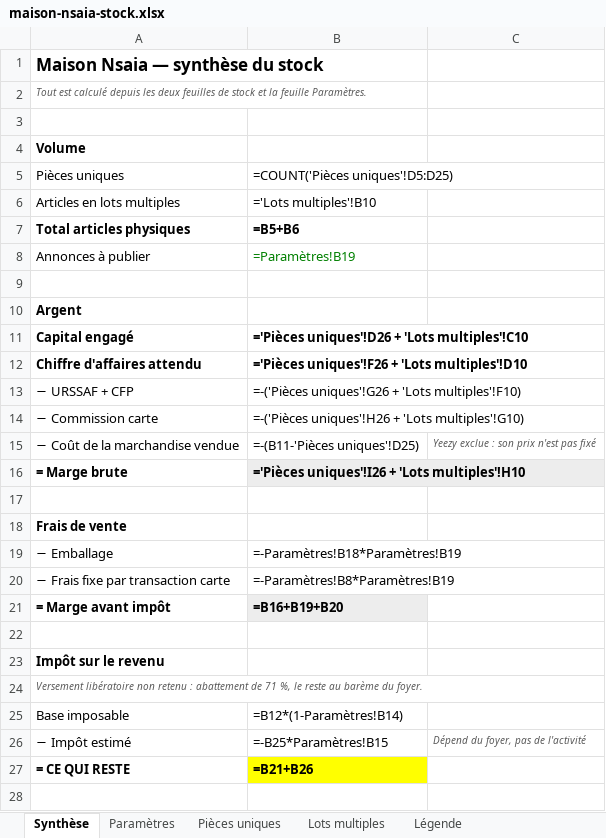
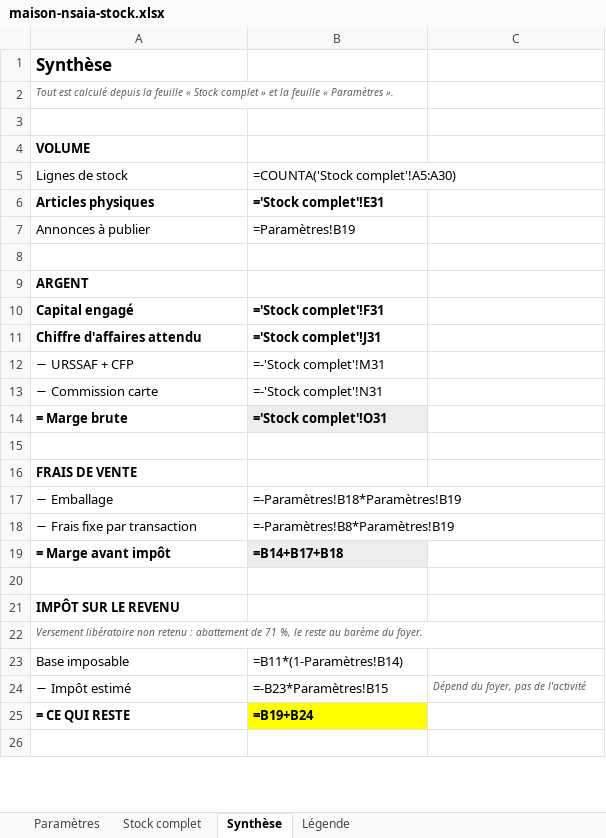
Before and after one commit to ninislegamer/ps4, an Excel workbook: exports/maison-nsaia-stock.xlsx, sheet Synthèse, drawn as a sheet; only a part is shown; values as stored, in another font and other column widths than the file's, no borders; formulas without a stored value are shown as written; removed rows and columns are numbered as before the commit, all else as after; the diff covers the shown part only; the diff names each change by its address in the sheet, - before the commit and + after, or states it on an @@ line.

```diff
--- a/exports/maison-nsaia-stock.xlsx (sheet Synthèse)
+++ b/exports/maison-nsaia-stock.xlsx (sheet Synthèse)
-sheet tab: Pièces uniques
-sheet tab: Lots multiples
+sheet tab: Stock complet
@@ sheet tab order changed: Paramètres | Stock complet | Synthèse | Légende @@
-A1: Maison Nsaia — synthèse du stock
+A1: Synthèse
-A2: …calculé depuis les deux feuilles de stock et la feuille Paramètres.
+A2: …calculé depuis la feuille « Stock complet » et la feuille « Paramètres ».
-A4: Volume
+A4: VOLUME
-row 5: Pièces uniques | =COUNT('Pièces uniques'!D5:D25)
-row 6: Articles en lots multiples | ='Lots multiples'!B10
-row 7: Total articles physiques | =B5+B6
+row 5: Lignes de stock | =COUNTA('Stock complet'!A5:A30)
+row 6: Articles physiques | ='Stock complet'!E31
-B7 text colour: #008000
+B7 text colour: black
-A9: Argent
+A9: ARGENT
-B10: ='Pièces uniques'!D26 + 'Lots multiples'!C10
+B10: ='Stock complet'!F31
-B11: ='Pièces uniques'!F26 + 'Lots multiples'!D10
+B11: ='Stock complet'!J31
-B12: =-('Pièces uniques'!G26 + 'Lots multiples'!F10)
+B12: =-'Stock complet'!M31
-B13: =-('Pièces uniques'!H26 + 'Lots multiples'!G10)
+B13: =-'Stock complet'!N31
-row 15: − Coût de la marchandise vendue | =-(B11-'Pièces uniques'!D25) | Yeezy exclue : son prix n'est pas fixé
-B14: ='Pièces uniques'!I26 + 'Lots multiples'!H10
+B14: ='Stock complet'!O31
-A16: Frais de vente
+A16: FRAIS DE VENTE
-A18: − Frais fixe par transaction carte
+A18: − Frais fixe par transaction
-B19: =B16+B19+B20
+B19: =B14+B17+B18
-A21: Impôt sur le revenu
+A21: IMPÔT SUR LE REVENU
-B23: =B12*(1-Paramètres!B14)
+B23: =B11*(1-Paramètres!B14)
-B24: =-B25*Paramètres!B15
+B24: =-B23*Paramètres!B15
-B25: =B21+B26
+B25: =B19+B24
```
Also changed, not shown: 9 edited cells elsewhere in this sheet, sheet Légende, sheet Paramètres, 1 other file.
